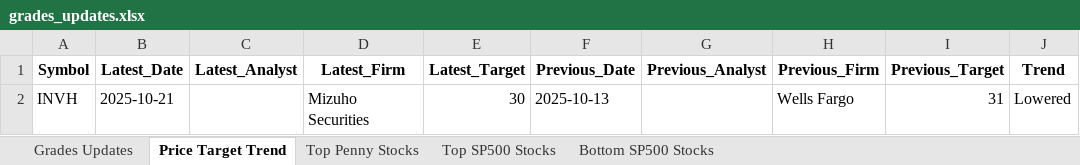
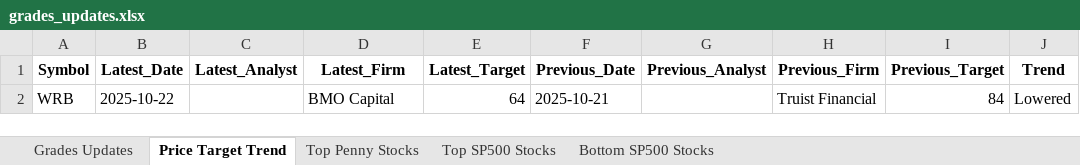
Before and after one commit to apujais007/api-nuggets, an Excel workbook: data/grades_updates.xlsx, sheet Price Target Trend, drawn as a sheet; values as stored, in another font and other column widths than the file's, no borders; removed rows and columns are numbered as before the commit, all else as after; the diff names each change by its address in the sheet, - before the commit and + after, or states it on an @@ line.

```diff
--- a/data/grades_updates.xlsx (sheet Price Target Trend)
+++ b/data/grades_updates.xlsx (sheet Price Target Trend)
-row 2: INVH | 2025-10-21 |  | Mizuho Securities | 30 | 2025-10-13 |  | Wells Fargo | 31 | Lowered
+row 2: WRB | 2025-10-22 |  | BMO Capital | 64 | 2025-10-21 |  | Truist Financial | 84 | Lowered
```
Also changed, not shown: sheet Top SP500 Stocks, sheet Top Penny Stocks, sheet Bottom SP500 Stocks, sheet Grades Updates.
